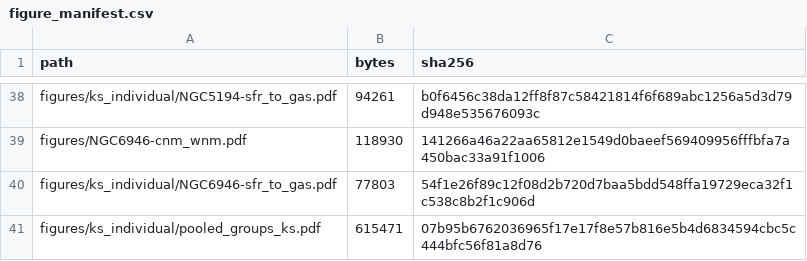
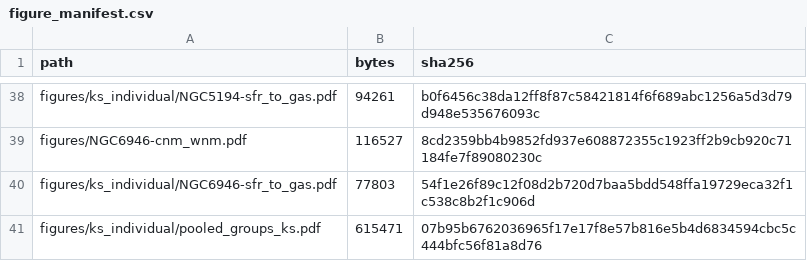
Before and after one commit to AnjiaRandia/Thesis_M2, a CSV file: config/figure_manifest.csv, drawn as a sheet; only a part is shown, gaps mark what is left out; the diff covers the shown part only; the diff names each change by its address in the sheet, - before the commit and + after, or states it on an @@ line.

```diff
--- a/config/figure_manifest.csv
+++ b/config/figure_manifest.csv
-B39 (bytes): 118930
+B39 (bytes): 116527
-C39 (sha256): 141266a46a22aa65812e1549d0baeef569409956fffbfa7a450bac33a91f1006
+C39 (sha256): 8cd2359bb4b9852fd937e608872355c1923ff2b9cb920c71184fe7f89080230c
```
Also changed, not shown: 26 edited cells elsewhere in this file, 21 other files.
